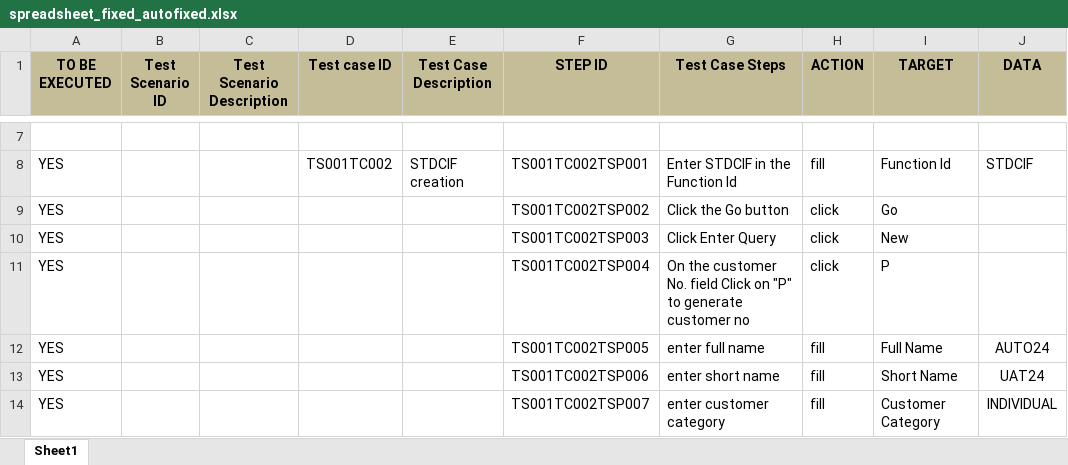
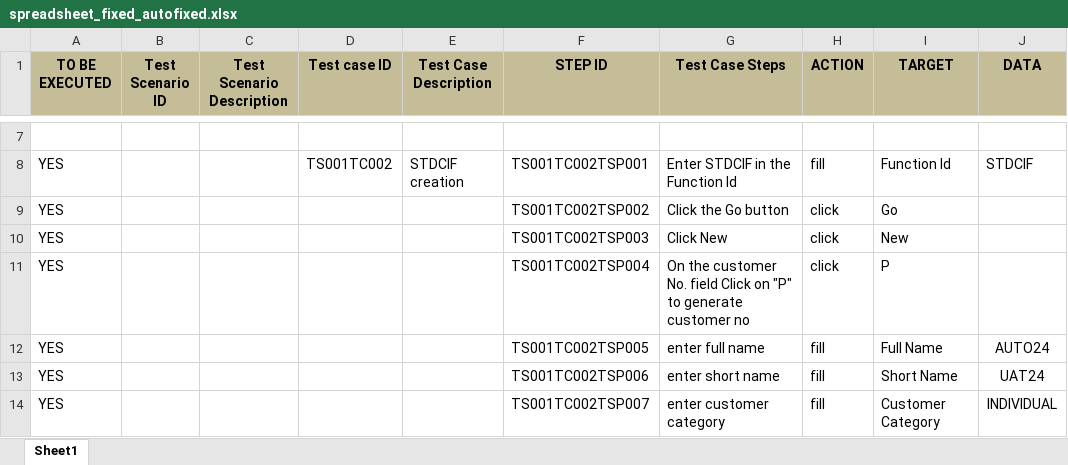
Before and after one commit to fakehelloworld009-sudo/automation, an Excel workbook: spreadsheet_fixed_autofixed.xlsx, sheet Sheet1, drawn as a sheet; only a part is shown, gaps mark what is left out; values as stored, in another font and other column widths than the file's, no borders; the diff names each change by its address in the sheet, - before the commit and + after, or states it on an @@ line.

Commit message:
Update: Test results, screenshots, and spreadsheet data

```diff
--- a/spreadsheet_fixed_autofixed.xlsx (sheet Sheet1)
+++ b/spreadsheet_fixed_autofixed.xlsx (sheet Sheet1)
-G10 (Test Case Steps): Click Enter Query
+G10 (Test Case Steps): Click New
```
Also changed, not shown: 8 other files.
